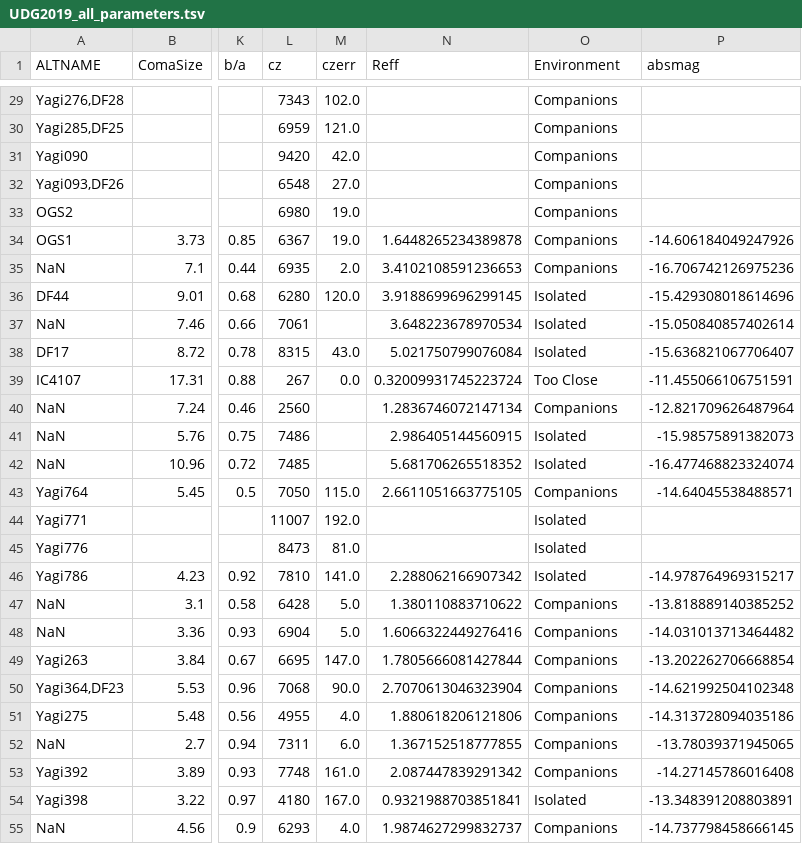
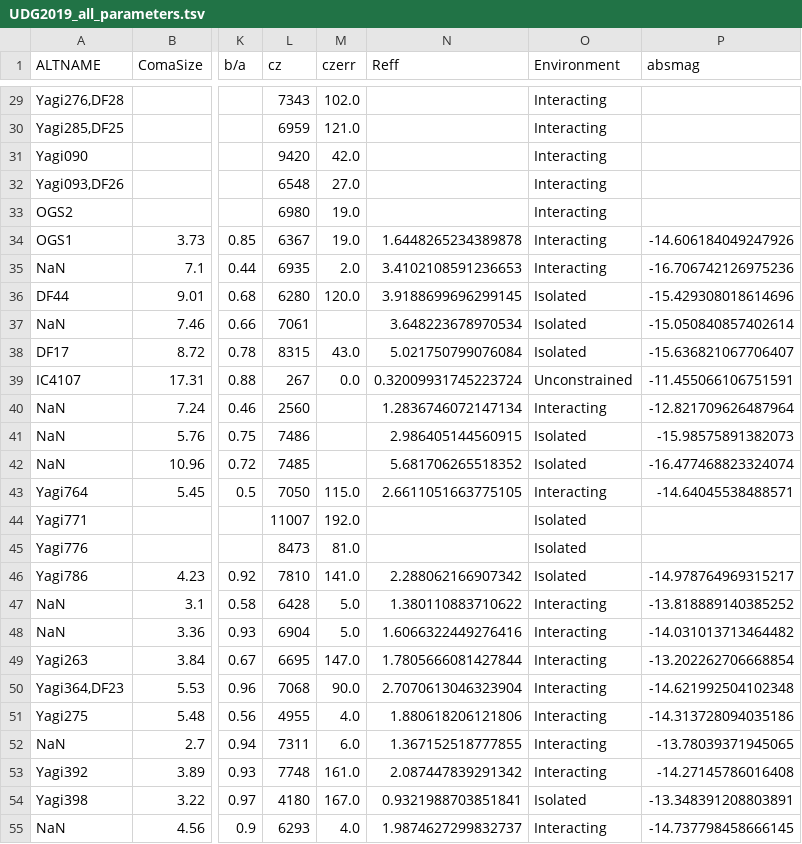
Before and after one commit to jkadowaki/paper_plots, a TSV file: redshift_paper/UDG2019_all_parameters.tsv, drawn as a sheet; only a part is shown, gaps mark what is left out; the diff covers the shown part only; the diff names each change by its address in the sheet, - before the commit and + after, or states it on an @@ line.

```diff
--- a/redshift_paper/UDG2019_all_parameters.tsv
+++ b/redshift_paper/UDG2019_all_parameters.tsv
-O29:O35 (Environment): Companions
+O29:O35 (Environment): Interacting
-O39 (Environment): Too Close
+O39 (Environment): Unconstrained
-O40 (Environment): Companions
+O40 (Environment): Interacting
-O43 (Environment): Companions
+O43 (Environment): Interacting
-O47:O53 (Environment): Companions
+O47:O53 (Environment): Interacting
-O55 (Environment): Companions
+O55 (Environment): Interacting
```
Also changed, not shown: 19 edited cells elsewhere in this file, 2 other files.
